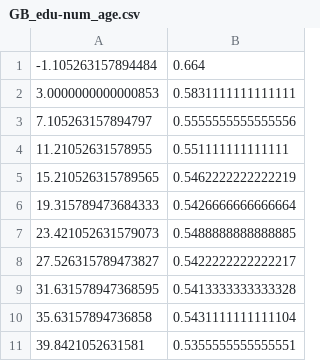
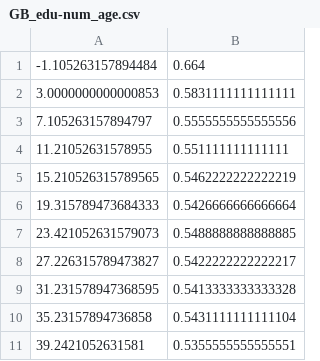
Before and after one commit to tanjascats/anonymization, a CSV file: data/paper_results/GB_edu-num_age.csv, drawn as a sheet.

Commit message:
Anonymized datasets with target edu-num; weights: emph-race

```diff
--- a/data/paper_results/GB_edu-num_age.csv
+++ b/data/paper_results/GB_edu-num_age.csv
@@ -7,5 +7,5 @@
 23.421052631579073, 0.5488888888888885
-27.526315789473827, 0.5422222222222217
-31.631578947368595, 0.5413333333333328
-35.63157894736858, 0.5431111111111104
-39.8421052631581, 0.5355555555555551
+27.226315789473827, 0.5422222222222217
+31.231578947368595, 0.5413333333333328
+35.23157894736858, 0.5431111111111104
+39.2421052631581, 0.5355555555555551
```
Also changed, not shown: data/paper_results/GB_edu-num_equal.csv, data/paper_results/GB_edu-num_race.csv, 18 other files.
